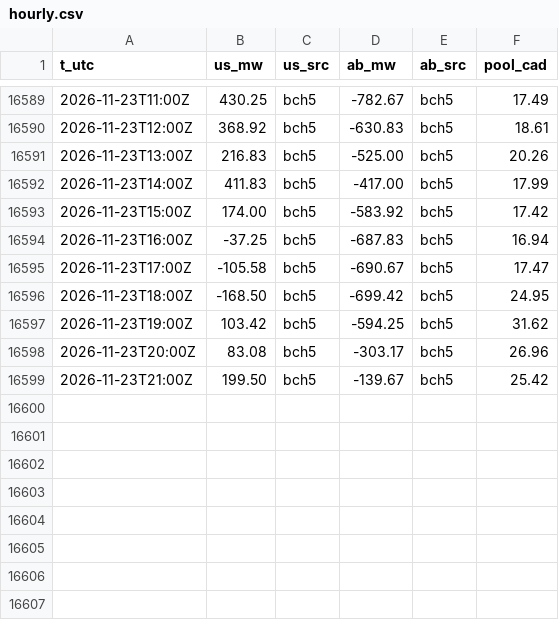
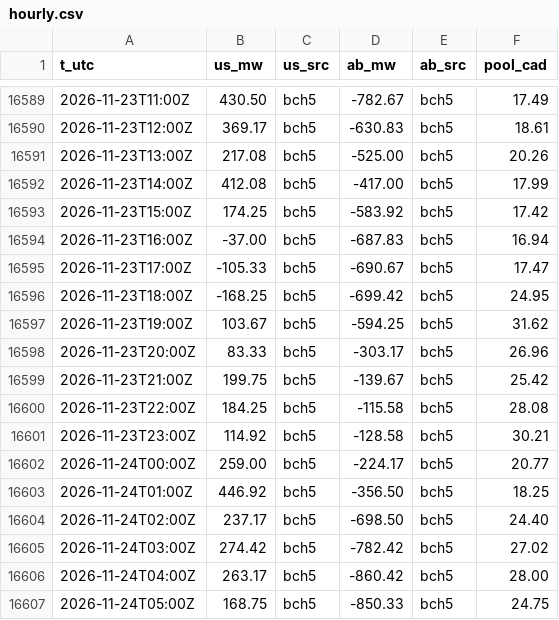
Before and after one commit to warrenboyle/bc-powerflow, a CSV file: docs/hourly.csv, drawn as a sheet; only a part is shown, gaps mark what is left out; the diff covers the shown part only.

```diff
--- a/docs/hourly.csv
+++ b/docs/hourly.csv
@@ -16589,11 +16589,19 @@ t_utc,us_mw,us_src,ab_mw,ab_src,pool_cad
-2026-11-23T11:00Z,430.25,bch5,-782.67,bch5,17.49
-2026-11-23T12:00Z,368.92,bch5,-630.83,bch5,18.61
-2026-11-23T13:00Z,216.83,bch5,-525.00,bch5,20.26
-2026-11-23T14:00Z,411.83,bch5,-417.00,bch5,17.99
-2026-11-23T15:00Z,174.00,bch5,-583.92,bch5,17.42
-2026-11-23T16:00Z,-37.25,bch5,-687.83,bch5,16.94
-2026-11-23T17:00Z,-105.58,bch5,-690.67,bch5,17.47
-2026-11-23T18:00Z,-168.50,bch5,-699.42,bch5,24.95
-2026-11-23T19:00Z,103.42,bch5,-594.25,bch5,31.62
-2026-11-23T20:00Z,83.08,bch5,-303.17,bch5,26.96
-2026-11-23T21:00Z,199.50,bch5,-139.67,bch5,25.42
+2026-11-23T11:00Z,430.50,bch5,-782.67,bch5,17.49
+2026-11-23T12:00Z,369.17,bch5,-630.83,bch5,18.61
+2026-11-23T13:00Z,217.08,bch5,-525.00,bch5,20.26
+2026-11-23T14:00Z,412.08,bch5,-417.00,bch5,17.99
+2026-11-23T15:00Z,174.25,bch5,-583.92,bch5,17.42
+2026-11-23T16:00Z,-37.00,bch5,-687.83,bch5,16.94
+2026-11-23T17:00Z,-105.33,bch5,-690.67,bch5,17.47
+2026-11-23T18:00Z,-168.25,bch5,-699.42,bch5,24.95
+2026-11-23T19:00Z,103.67,bch5,-594.25,bch5,31.62
+2026-11-23T20:00Z,83.33,bch5,-303.17,bch5,26.96
+2026-11-23T21:00Z,199.75,bch5,-139.67,bch5,25.42
+2026-11-23T22:00Z,184.25,bch5,-115.58,bch5,28.08
+2026-11-23T23:00Z,114.92,bch5,-128.58,bch5,30.21
+2026-11-24T00:00Z,259.00,bch5,-224.17,bch5,20.77
+2026-11-24T01:00Z,446.92,bch5,-356.50,bch5,18.25
+2026-11-24T02:00Z,237.17,bch5,-698.50,bch5,24.40
+2026-11-24T03:00Z,274.42,bch5,-782.42,bch5,27.02
+2026-11-24T04:00Z,263.17,bch5,-860.42,bch5,28.00
+2026-11-24T05:00Z,168.75,bch5,-850.33,bch5,24.75
```
Also changed, not shown: 27 edited cells elsewhere in this file, docs/bc_temps.csv, docs/source_compare.csv, 4 other files.
